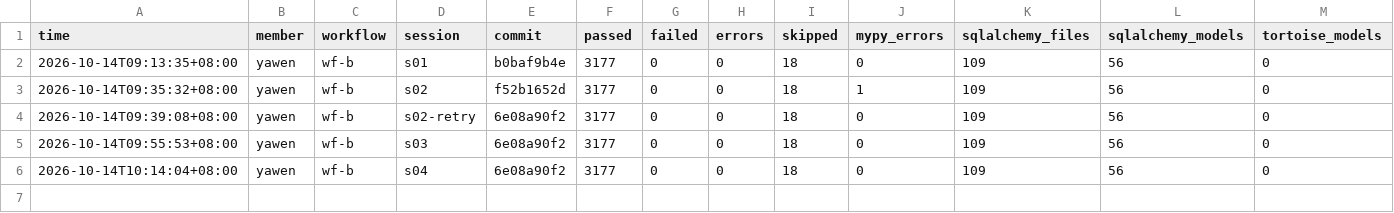
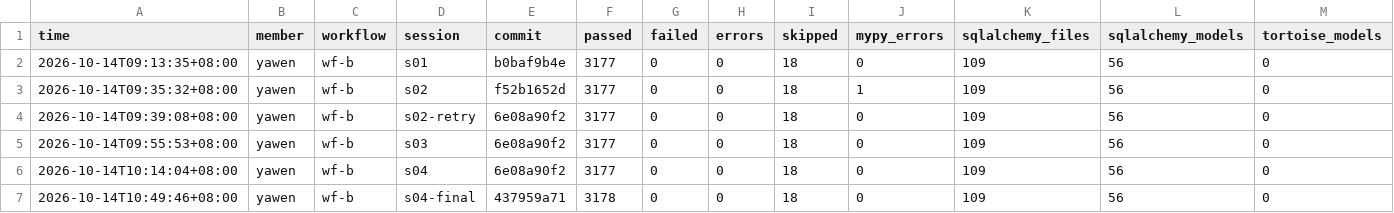
Before and after one commit to henry1113nz/mealie-agentic-evidence, a CSV file: members/yawen/wf-b/progress.csv, drawn as a sheet; only a part is shown; rows hold the shown columns only; the diff names each change by its address in the sheet, - before the commit and + after, or states it on an @@ line.

Commit message:
yawen wf-b s04: record successful stage 2 acceptance

```diff
--- a/members/yawen/wf-b/progress.csv
+++ b/members/yawen/wf-b/progress.csv
+row 7: 2026-10-14T10:49:46+08:00 | yawen | wf-b | s04-final | 437959a71 | 3178 | 0 | 0 | 18 | 0 | 109 | 56 | 0
```
Also changed, not shown: 5 other files.
